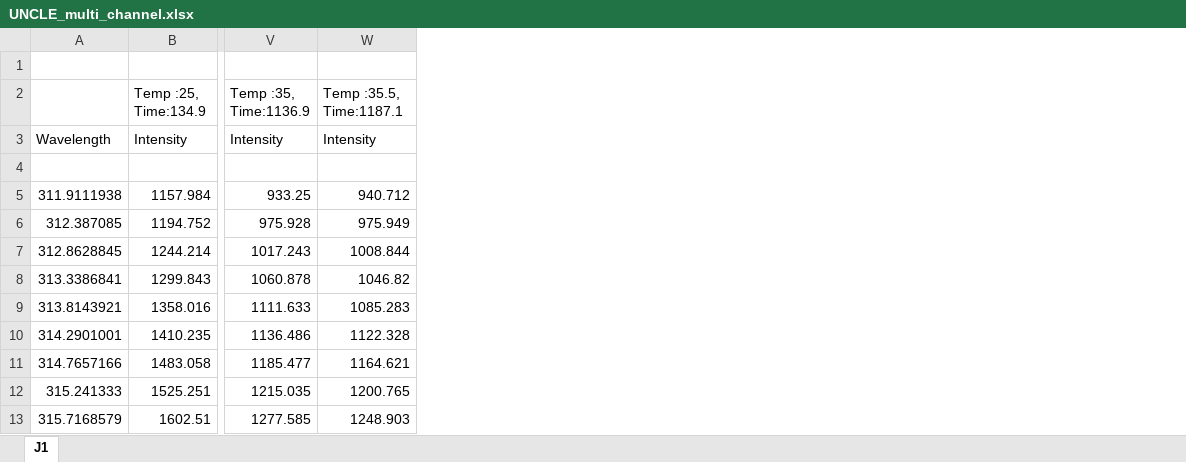
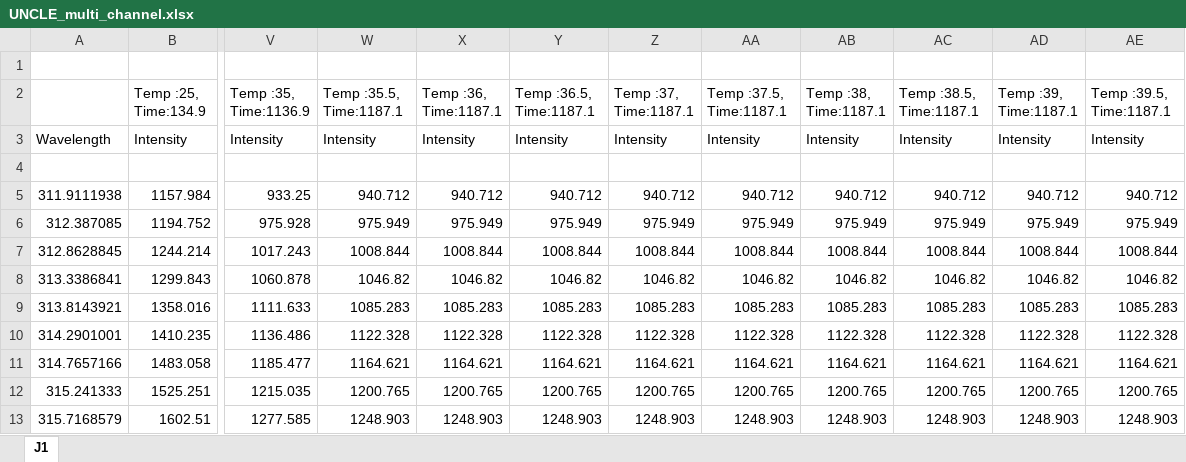
Before and after one commit to SPC-Facility-EMBL-Hamburg/differentialScanningFluorimetryApps, an Excel workbook: appFiles/MoltenProt/www/UNCLE_multi_channel.xlsx, sheet J1, drawn as a sheet; only a part is shown, gaps mark what is left out; values as stored, in another font and other column widths than the file's, no borders; the diff names each change by its address in the sheet, - before the commit and + after, or states it on an @@ line.

Commit message:
keep improving for multiple files - not finished yet

```diff
--- a/appFiles/MoltenProt/www/UNCLE_multi_channel.xlsx (sheet J1)
+++ b/appFiles/MoltenProt/www/UNCLE_multi_channel.xlsx (sheet J1)
+column X (Temp :36, Time:1187.1), rows 3-13: Intensity |  | 940.712 | 975.949 | 1008.844 | 1046.82 | 1085.283 | 1122.328 | 1164.621 | 1200.765 | 1248.903
+column Y (Temp :36.5, Time:1187.1), rows 3-13: Intensity |  | 940.712 | 975.949 | 1008.844 | 1046.82 | 1085.283 | 1122.328 | 1164.621 | 1200.765 | 1248.903
+column Z (Temp :37, Time:1187.1), rows 3-13: Intensity |  | 940.712 | 975.949 | 1008.844 | 1046.82 | 1085.283 | 1122.328 | 1164.621 | 1200.765 | 1248.903
+column AA (Temp :37.5, Time:1187.1), rows 3-13: Intensity |  | 940.712 | 975.949 | 1008.844 | 1046.82 | 1085.283 | 1122.328 | 1164.621 | 1200.765 | 1248.903
+column AB (Temp :38, Time:1187.1), rows 3-13: Intensity |  | 940.712 | 975.949 | 1008.844 | 1046.82 | 1085.283 | 1122.328 | 1164.621 | 1200.765 | 1248.903
+column AC (Temp :38.5, Time:1187.1), rows 3-13: Intensity |  | 940.712 | 975.949 | 1008.844 | 1046.82 | 1085.283 | 1122.328 | 1164.621 | 1200.765 | 1248.903
+column AD (Temp :39, Time:1187.1), rows 3-13: Intensity |  | 940.712 | 975.949 | 1008.844 | 1046.82 | 1085.283 | 1122.328 | 1164.621 | 1200.765 | 1248.903
+column AE (Temp :39.5, Time:1187.1), rows 3-13: Intensity |  | 940.712 | 975.949 | 1008.844 | 1046.82 | 1085.283 | 1122.328 | 1164.621 | 1200.765 | 1248.903
```
Also changed, not shown: 8 other files.
